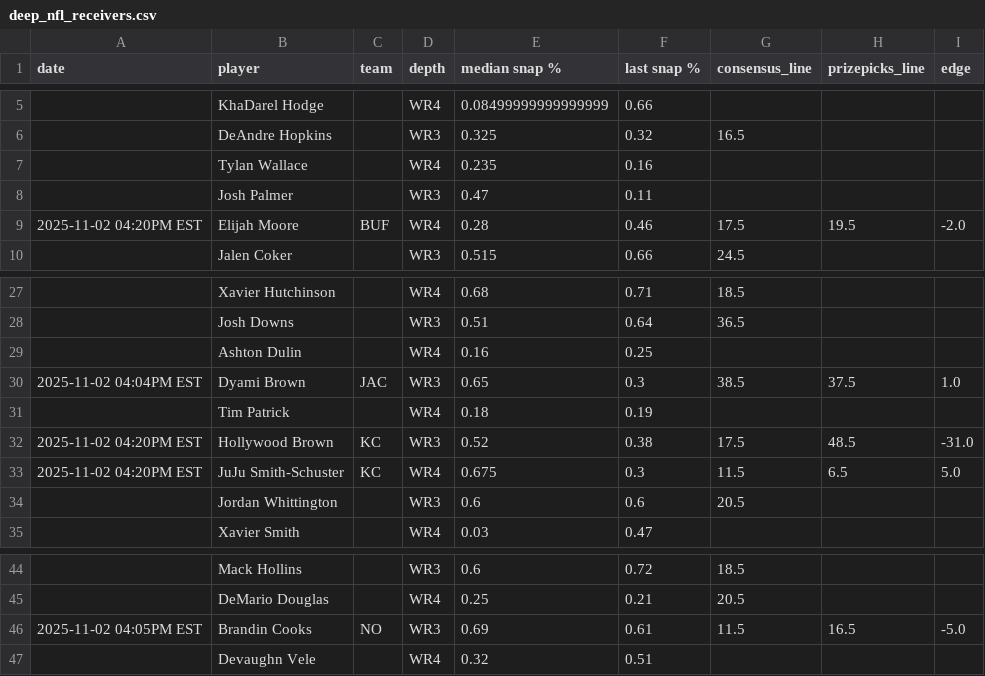
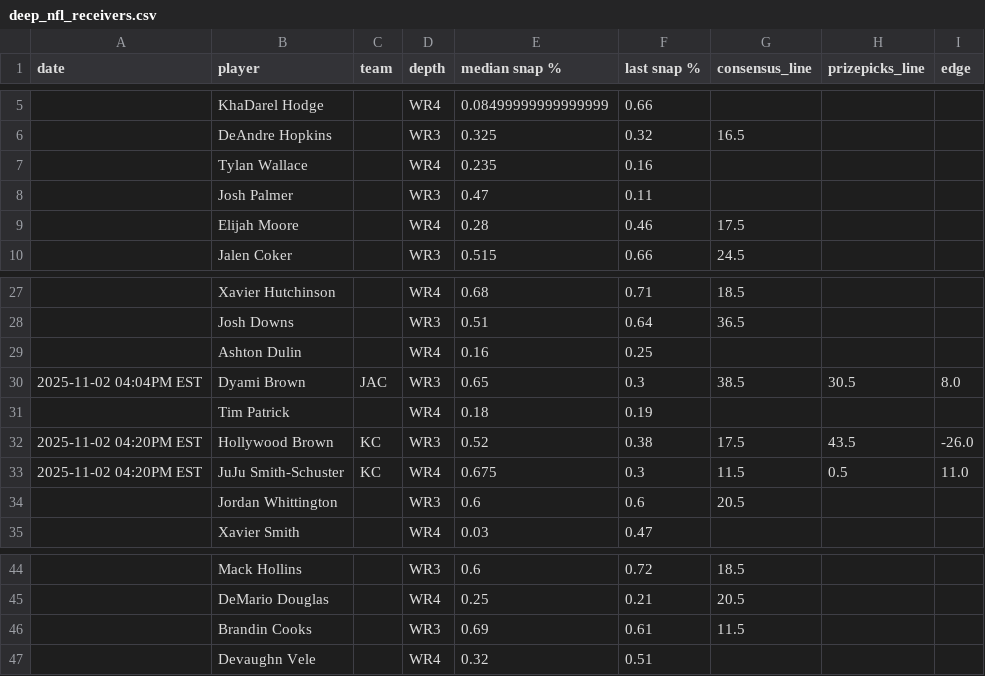
Before and after one commit to oddsjuice/nfl-deep-receivers, a CSV file: deep_nfl_receivers.csv, drawn as a sheet; only a part is shown, gaps mark what is left out.

Commit message:
Auto-update NFL deep receivers data - 2025-11-02 18:30:09

```diff
--- a/deep_nfl_receivers.csv
+++ b/deep_nfl_receivers.csv
@@ -8,3 +8,3 @@ date,player,team,depth,median snap %,last snap %,consensus_line,prizepicks_line,
 ,Josh Palmer,,WR3,0.47,0.11,,,
-2025-11-02 04:20PM EST,Elijah Moore,BUF,WR4,0.28,0.46,17.5,19.5,-2.0
+,Elijah Moore,,WR4,0.28,0.46,17.5,,
 ,Jalen Coker,,WR3,0.515,0.66,24.5,,
@@ -29,6 +29,6 @@ date,player,team,depth,median snap %,last snap %,consensus_line,prizepicks_line,
 ,Ashton Dulin,,WR4,0.16,0.25,,,
-2025-11-02 04:04PM EST,Dyami Brown,JAC,WR3,0.65,0.3,38.5,37.5,1.0
+2025-11-02 04:04PM EST,Dyami Brown,JAC,WR3,0.65,0.3,38.5,30.5,8.0
 ,Tim Patrick,,WR4,0.18,0.19,,,
-2025-11-02 04:20PM EST,Hollywood Brown,KC,WR3,0.52,0.38,17.5,48.5,-31.0
-2025-11-02 04:20PM EST,JuJu Smith-Schuster,KC,WR4,0.675,0.3,11.5,6.5,5.0
+2025-11-02 04:20PM EST,Hollywood Brown,KC,WR3,0.52,0.38,17.5,43.5,-26.0
+2025-11-02 04:20PM EST,JuJu Smith-Schuster,KC,WR4,0.675,0.3,11.5,0.5,11.0
 ,Jordan Whittington,,WR3,0.6,0.6,20.5,,
@@ -45,3 +45,3 @@ date,player,team,depth,median snap %,last snap %,consensus_line,prizepicks_line,
 ,DeMario Douglas,,WR4,0.25,0.21,20.5,,
-2025-11-02 04:05PM EST,Brandin Cooks,NO,WR3,0.69,0.61,11.5,16.5,-5.0
+,Brandin Cooks,,WR3,0.69,0.61,11.5,,
 ,Devaughn Vele,,WR4,0.32,0.51,,,
```
